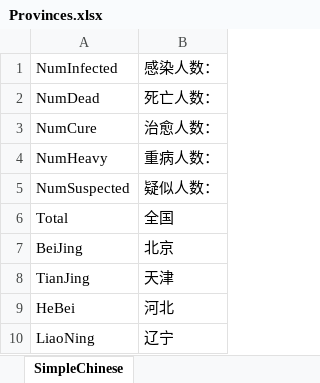
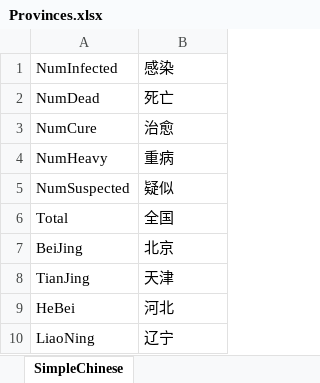
Before and after one commit to zk213/Coronavirus, an Excel workbook: Coronavirus/Assets/Resources/Localization/Provinces.xlsx, sheet SimpleChinese, drawn as a sheet; only a part is shown; values as stored, in another font and other column widths than the file's, no borders; the diff names each change by its address in the sheet, - before the commit and + after, or states it on an @@ line.

```diff
--- a/Coronavirus/Assets/Resources/Localization/Provinces.xlsx (sheet SimpleChinese)
+++ b/Coronavirus/Assets/Resources/Localization/Provinces.xlsx (sheet SimpleChinese)
-B1: 感染人数：
+B1: 感染
-B2: 死亡人数：
+B2: 死亡
-B3: 治愈人数：
+B3: 治愈
-B4: 重病人数：
+B4: 重病
-B5: 疑似人数：
+B5: 疑似
```
Also changed, not shown: 44 other files.
